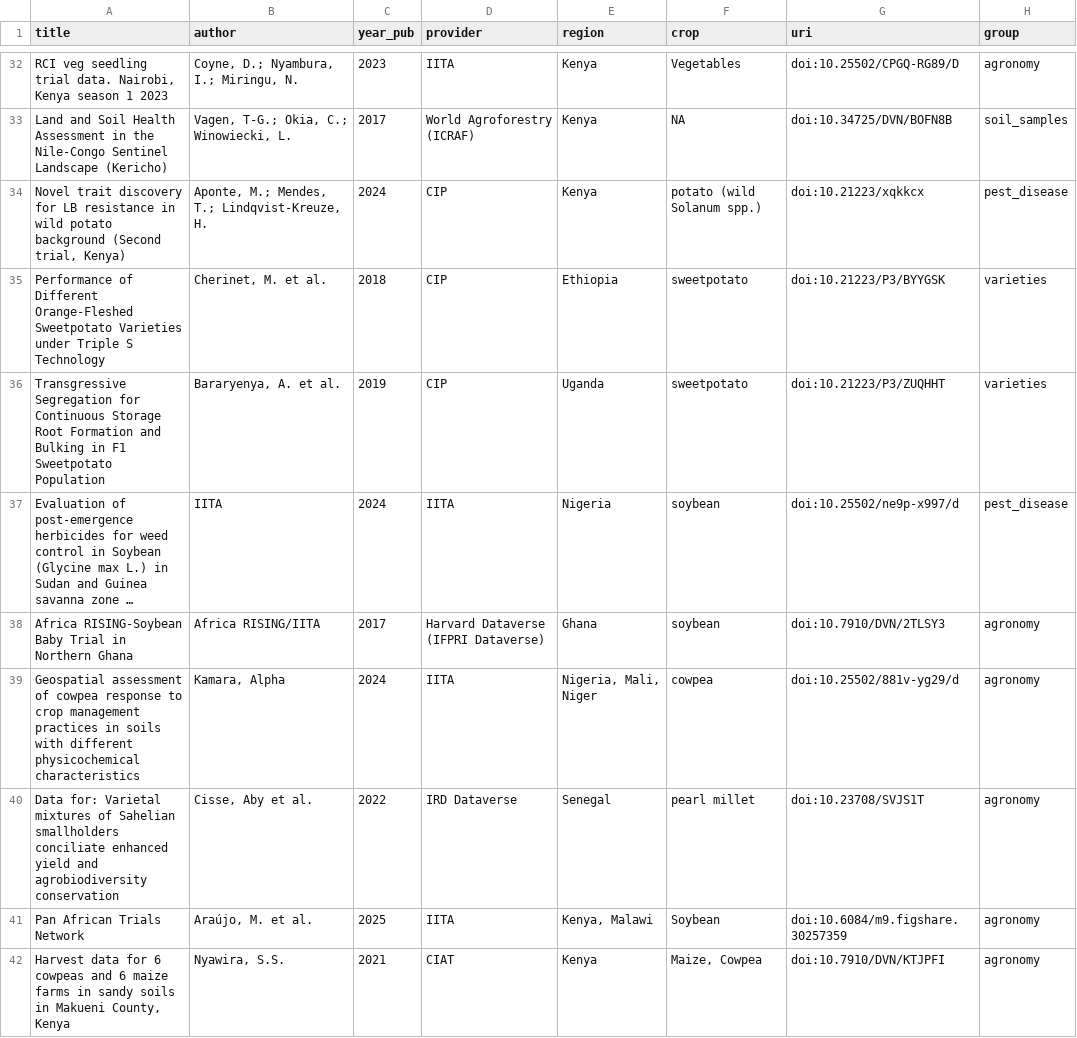
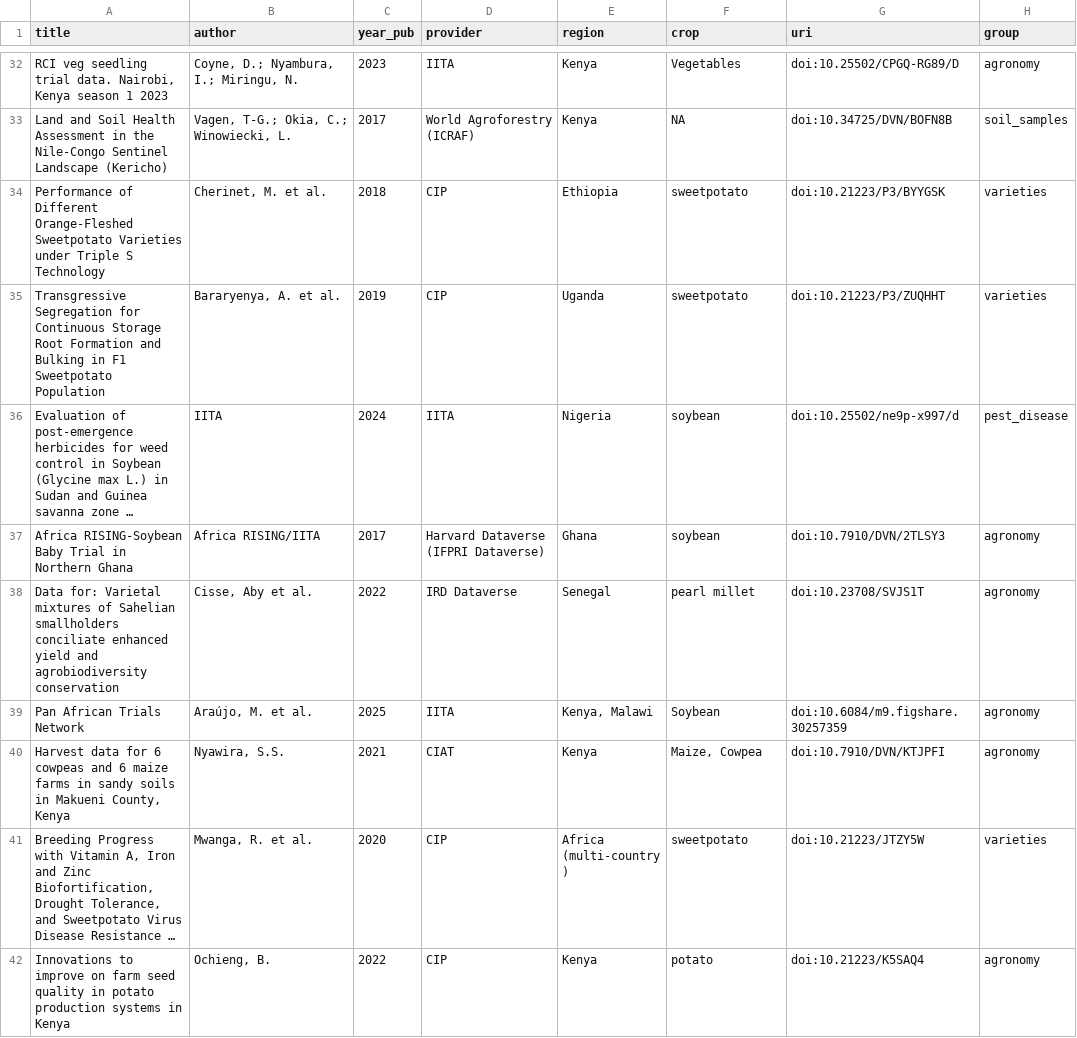
Before and after one commit to carob-data/carob, a CSV file: misc/todo/to-do.csv, drawn as a sheet; only a part is shown, gaps mark what is left out; the shorter side is filled out with more unchanged rows; long unchanged cells end in …; the diff covers the shown part only.

```diff
--- a/misc/todo/to-do.csv
+++ b/misc/todo/to-do.csv
@@ -33,3 +33,2 @@
 "Land and Soil Health Assessment in the Nile-Congo Sentinel Landscape (Kericho)","Vagen, T-G.; Okia, C.; Winowiecki, L.",2017,"World Agroforestry (ICRAF)","Kenya",NA,"doi:10.34725/DVN/BOFN8B","soil_samples"
-"Novel trait discovery for LB resistance in wild potato background (Second trial, Kenya)","Aponte, M.; Mendes, T.; Lindqvist-Kreuze, H.",2024,"CIP","Kenya","potato (wild Solanum spp.)","doi:10.21223/xqkkcx","pest_disease"
 "Performance of Different Orange-Fleshed Sweetpotato Varieties under Triple S Technology","Cherinet, M. et al.",2018,"CIP","Ethiopia","sweetpotato","doi:10.21223/P3/BYYGSK","varieties"
@@ -38,3 +37,2 @@
 "Africa RISING-Soybean Baby Trial in Northern Ghana","Africa RISING/IITA",2017,"Harvard Dataverse (IFPRI Dataverse)","Ghana","soybean","doi:10.7910/DVN/2TLSY3","agronomy"
-"Geospatial assessment of cowpea response to crop management practices in soils with different physicochemical characteristics","Kamara, Alpha",2024,"IITA","Nigeria, Mali, Niger","cowpea","doi:10.25502/881v-yg29/d","agronomy"
 "Data for: Varietal mixtures of Sahelian smallholders conciliate enhanced yield and agrobiodiversity conservation","Cisse, Aby et al.",2022,"IRD Dataverse","Senegal","pearl millet","doi:10.23708/SVJS1T","agronomy"
```
Also changed, not shown: 4 removed rows elsewhere in this file.
